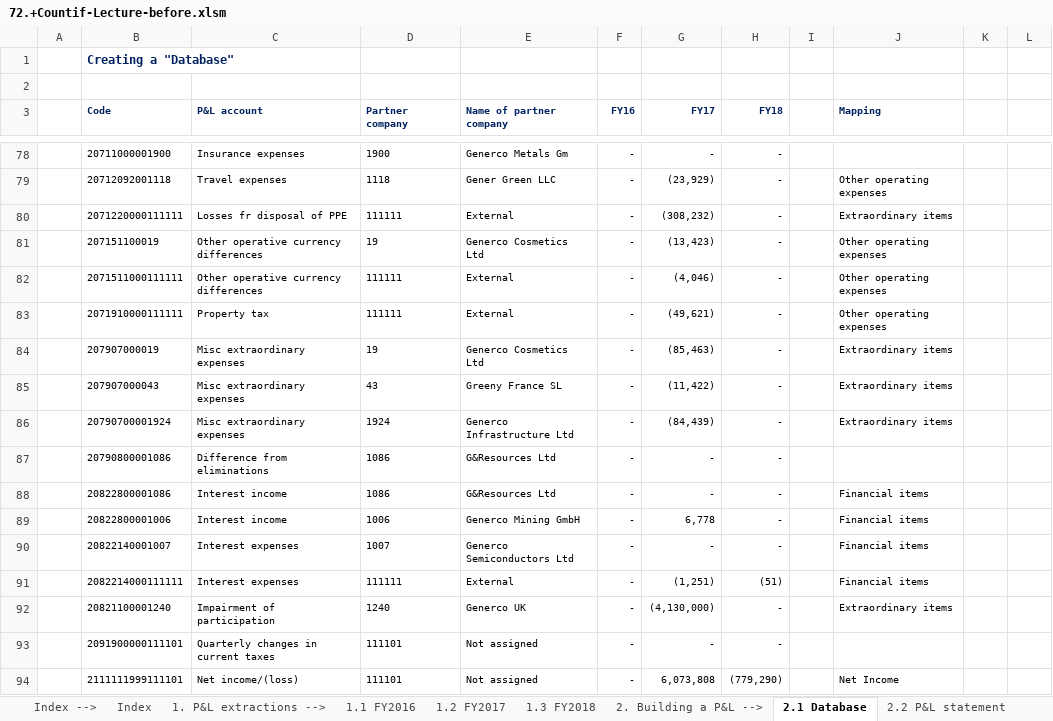
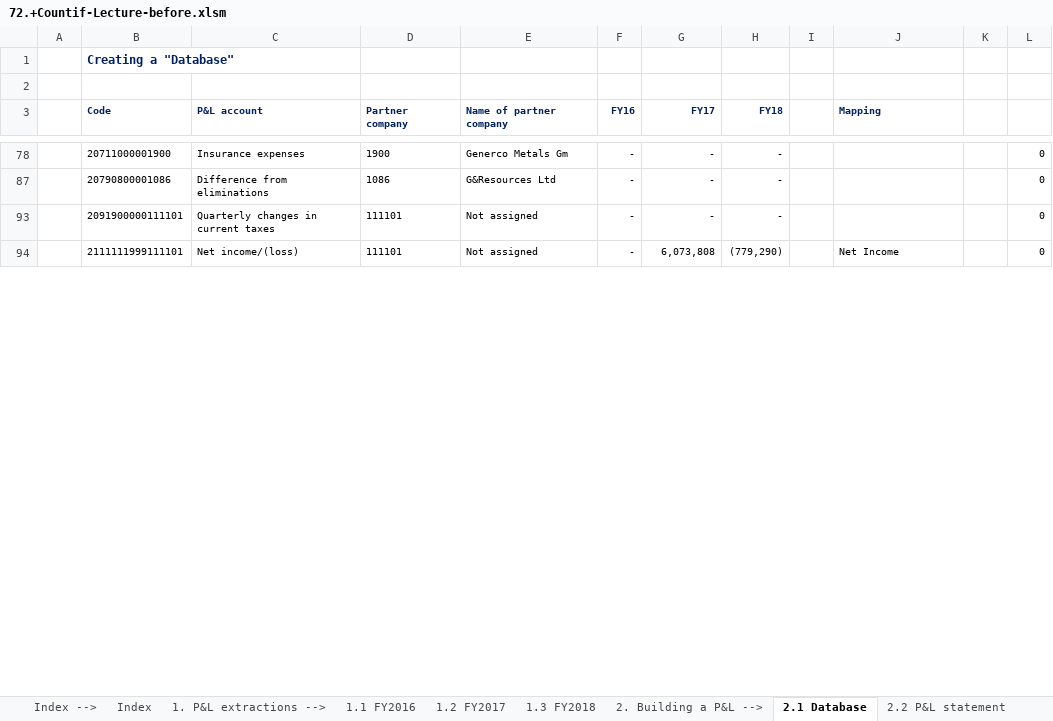
Before and after one commit to daivik-tapase-01/Financial-Analysis, an Excel workbook: Microsoft_Excel/Build a P&L from Scratch/72.+Countif-Lecture-before.xlsm, sheet 2.1 Database, drawn as a sheet; only a part is shown, gaps mark what is left out; values as stored, in another font and other column widths than the file's, no borders; the diff covers the shown part only; the diff names each change by its address in the sheet, - before the commit and + after, or states it on an @@ line.

```diff
--- a/Microsoft_Excel/Build a P&L from Scratch/72.+Countif-Lecture-before.xlsm (sheet 2.1 Database)
+++ b/Microsoft_Excel/Build a P&L from Scratch/72.+Countif-Lecture-before.xlsm (sheet 2.1 Database)
-L78: (empty)
+L78: 0
-row 79:  | 20712092001118 | Travel expenses | 1118 | Gener Green LLC | - | (23,929) | - |  | Other operating expenses
-row 80:  | 2071220000111111 | Losses fr disposal of PPE | 111111 | External | - | (308,232) | - |  | Extraordinary items
-row 81:  | 207151100019 | Other operative currency differences | 19 | Generco Cosmetics Ltd | - | (13,423) | - |  | Other operating expenses
-row 82:  | 2071511000111111 | Other operative currency differences | 111111 | External | - | (4,046) | - |  | Other operating expenses
-row 83:  | 2071910000111111 | Property tax | 111111 | External | - | (49,621) | - |  | Other operating expenses
-row 84:  | 207907000019 | Misc extraordinary expenses | 19 | Generco Cosmetics Ltd | - | (85,463) | - |  | Extraordinary items
-row 85:  | 207907000043 | Misc extraordinary expenses | 43 | Greeny France SL | - | (11,422) | - |  | Extraordinary items
-row 86:  | 20790700001924 | Misc extraordinary expenses | 1924 | Generco Infrastructure Ltd | - | (84,439) | - |  | Extraordinary items
-L87: (empty)
+L87: 0
-row 88:  | 20822800001086 | Interest income | 1086 | G&Resources Ltd | - | - | - |  | Financial items
-row 89:  | 20822800001006 | Interest income | 1006 | Generco Mining GmbH | - | 6,778 | - |  | Financial items
-row 90:  | 20822140001007 | Interest expenses | 1007 | Generco Semiconductors Ltd | - | - | - |  | Financial items
-row 91:  | 2082214000111111 | Interest expenses | 111111 | External | - | (1,251) | (51) |  | Financial items
-row 92:  | 20821100001240 | Impairment of participation | 1240 | Generco UK | - | (4,130,000) | - |  | Extraordinary items
-L93:L94: (empty)
+L93:L94: 0
```
Also changed, not shown: 82 removed rows, 1 hidden or unhidden row and 6 edited cells elsewhere in this sheet, hidden cells, Microsoft_Excel/Build a P&L from Scratch/73.+Adding+%+variations-Lecture-before.xlsm, 17 other files.
